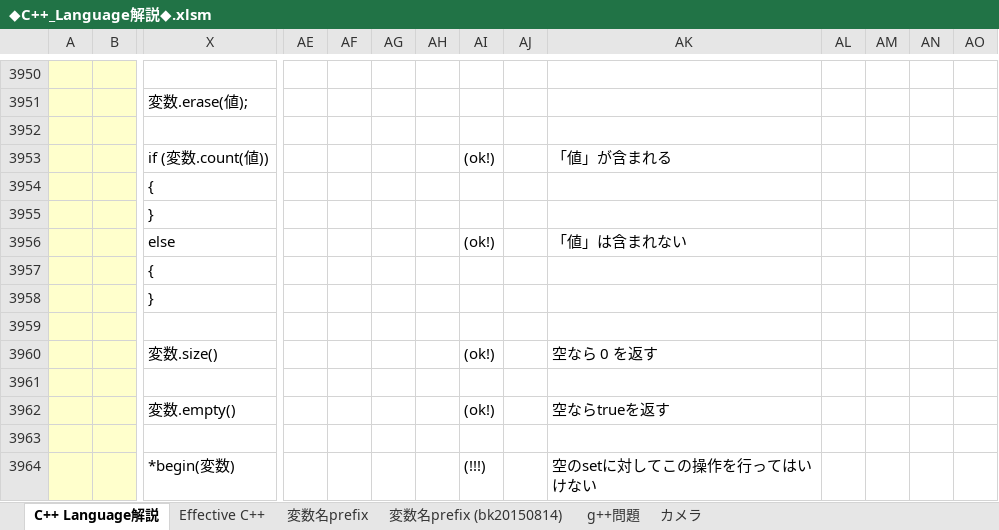
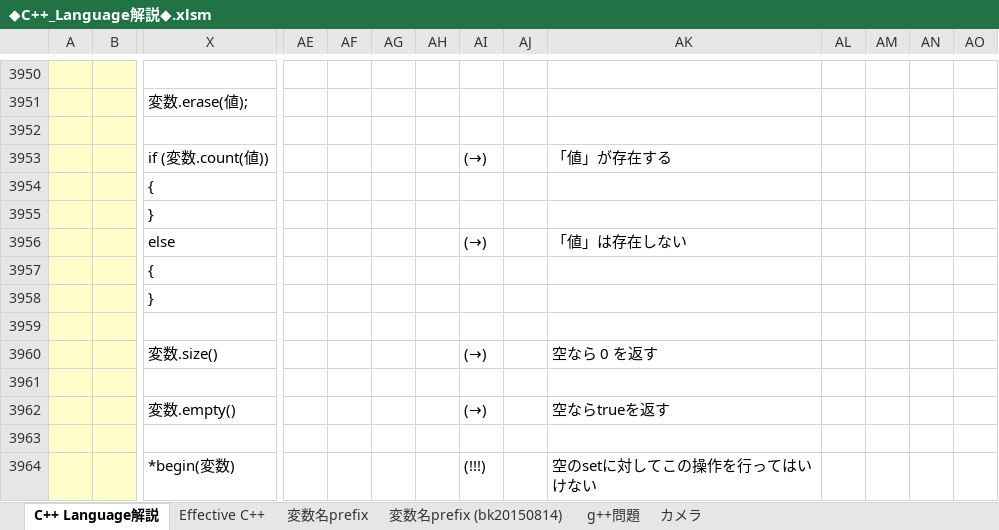
Before and after one commit to roshihie/At_Coder, an Excel workbook: ◆C++_Language解説◆.xlsm, sheet C++ Language解説, drawn as a sheet; only a part is shown, gaps mark what is left out; values as stored, in another font and other column widths than the file's, no borders; charts and pictures not drawn; removed rows and columns are numbered as before the commit, all else as after; rows hold the shown columns only; the diff covers the shown part only; the diff names each change by its address in the sheet, - before the commit and + after, or states it on an @@ line.

```diff
--- a/◆C++_Language解説◆.xlsm (sheet C++ Language解説)
+++ b/◆C++_Language解説◆.xlsm (sheet C++ Language解説)
-AI3953: (ok!)
+AI3953: (→)
-AK3953: 「値」が含まれる
+AK3953: 「値」が存在する
-row 3956:  |  | else |  |  |  |  | (ok!) |  | 「値」は含まれない
+row 3956:  |  | else |  |  |  |  | (→) |  | 「値」は存在しない
-AI3960: (ok!)
+AI3960: (→)
-AI3962: (ok!)
+AI3962: (→)
```
Also changed, not shown: other rows of this sheet, charts or pictures.
